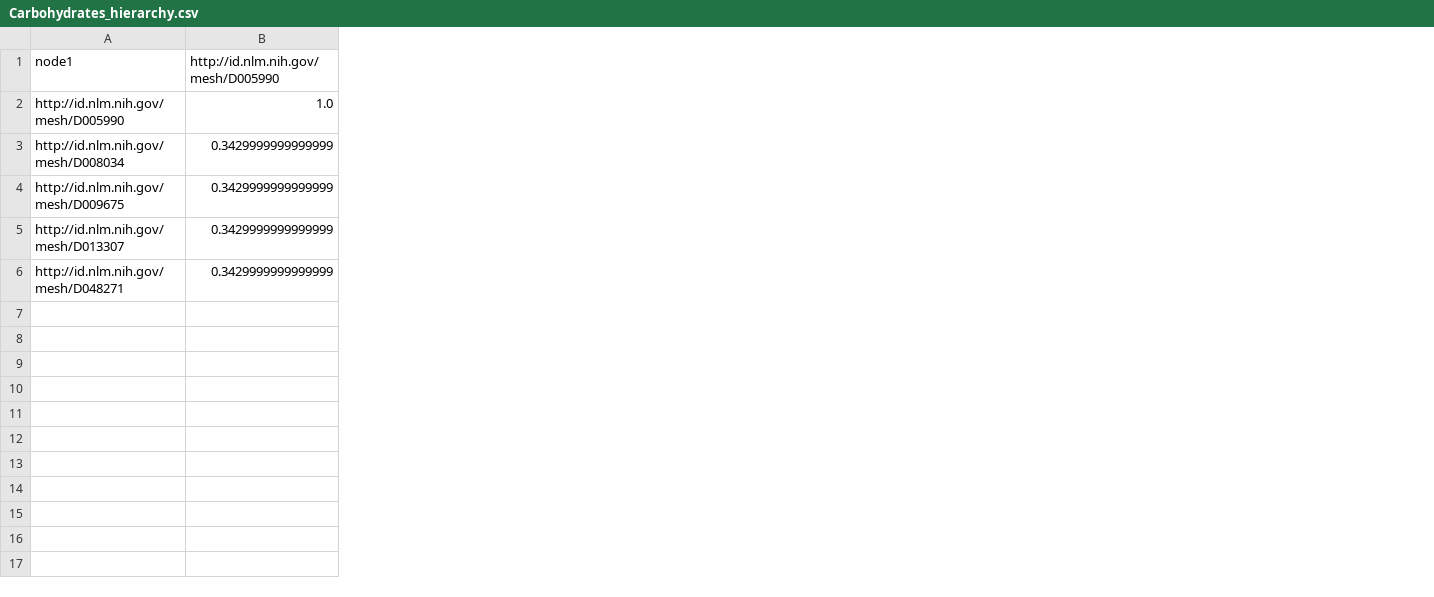
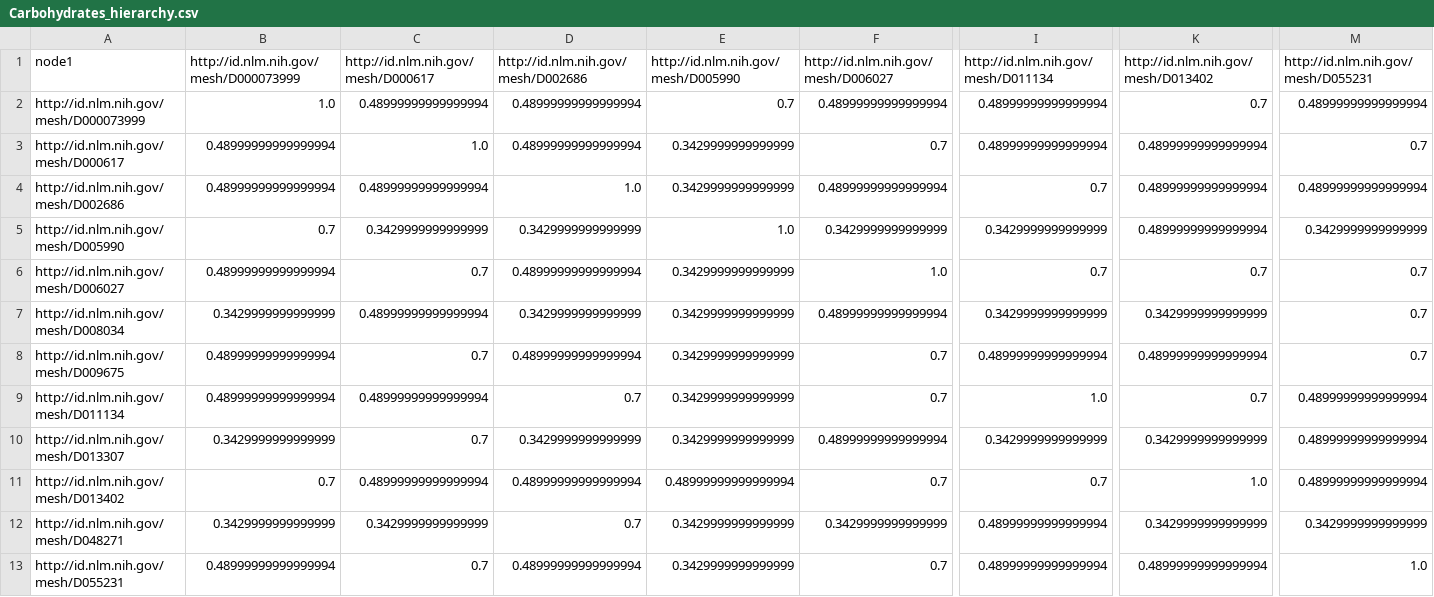
Before and after one commit to summayamumtaz/data, a CSV file: Carbohydrates_hierarchy.csv, drawn as a sheet; only a part is shown, gaps mark what is left out; addresses are those after the commit; rows hold the shown columns only; the diff names each change by its address in the sheet, - before the commit and + after, or states it on an @@ line.

```diff
--- a/Carbohydrates_hierarchy.csv
+++ b/Carbohydrates_hierarchy.csv
+column B, row 1: http://id.nlm.nih.gov/mesh/D000073999; row 5: 0.7; rows 7-8: 0.3429999999999999 | 0.48999999999999994; row 10: 0.3429999999999999; row 12: 0.3429999999999999
+column C, row 1: http://id.nlm.nih.gov/mesh/D000617; row 5: 0.3429999999999999; rows 7-8: 0.48999999999999994 | 0.7; row 10: 0.7; row 12: 0.3429999999999999
+column D, row 1: http://id.nlm.nih.gov/mesh/D002686; row 5: 0.3429999999999999; rows 7-8: 0.3429999999999999 | 0.48999999999999994; row 10: 0.3429999999999999; row 12: 0.7
+column F, row 1: http://id.nlm.nih.gov/mesh/D006027; row 5: 0.3429999999999999; rows 7-8: 0.48999999999999994 | 0.7; row 10: 0.48999999999999994; row 12: 0.3429999999999999
+column I, row 1: http://id.nlm.nih.gov/mesh/D011134; row 5: 0.3429999999999999; rows 7-8: 0.3429999999999999 | 0.48999999999999994; row 10: 0.3429999999999999; row 12: 0.48999999999999994
+column K, row 1: http://id.nlm.nih.gov/mesh/D013402; row 5: 0.48999999999999994; rows 7-8: 0.3429999999999999 | 0.48999999999999994; row 10: 0.3429999999999999; row 12: 0.3429999999999999
+column M, row 1: http://id.nlm.nih.gov/mesh/D055231; row 5: 0.3429999999999999; rows 7-8: 0.7 | 0.7; row 10: 0.48999999999999994; row 12: 0.3429999999999999
+row 2: http://id.nlm.nih.gov/mesh/D000073999 | 1.0 | 0.48999999999999994 | 0.48999999999999994 | 0.7 | 0.48999999999999994 | 0.48999999999999994 | 0.7 | 0.48999999999999994
+row 3: http://id.nlm.nih.gov/mesh/D000617 | 0.48999999999999994 | 1.0 | 0.48999999999999994 | 0.3429999999999999 | 0.7 | 0.48999999999999994 | 0.48999999999999994 | 0.7
+row 4: http://id.nlm.nih.gov/mesh/D002686 | 0.48999999999999994 | 0.48999999999999994 | 1.0 | 0.3429999999999999 | 0.48999999999999994 | 0.7 | 0.48999999999999994 | 0.48999999999999994
+row 6: http://id.nlm.nih.gov/mesh/D006027 | 0.48999999999999994 | 0.7 | 0.48999999999999994 | 0.3429999999999999 | 1.0 | 0.7 | 0.7 | 0.7
+row 9: http://id.nlm.nih.gov/mesh/D011134 | 0.48999999999999994 | 0.48999999999999994 | 0.7 | 0.3429999999999999 | 0.7 | 1.0 | 0.7 | 0.48999999999999994
+row 11: http://id.nlm.nih.gov/mesh/D013402 | 0.7 | 0.48999999999999994 | 0.48999999999999994 | 0.48999999999999994 | 0.7 | 0.7 | 1.0 | 0.48999999999999994
+row 13: http://id.nlm.nih.gov/mesh/D055231 | 0.48999999999999994 | 0.7 | 0.48999999999999994 | 0.3429999999999999 | 0.7 | 0.48999999999999994 | 0.48999999999999994 | 1.0
```
Also changed, not shown: Biological_Factors_hierarchy.csv, Hormones_Hormone_Substitutes_Hormone_Antagonists_hierarchy.csv, 7 other files.
